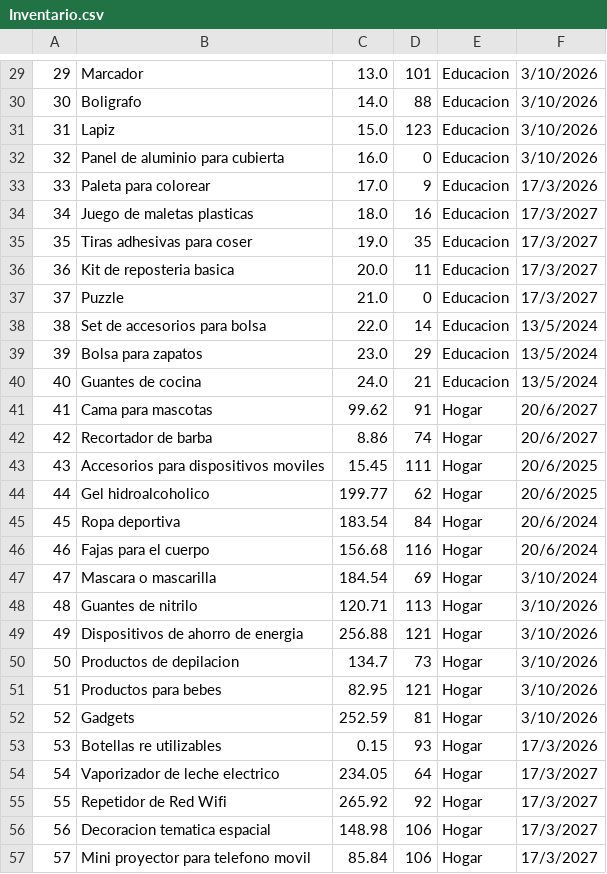
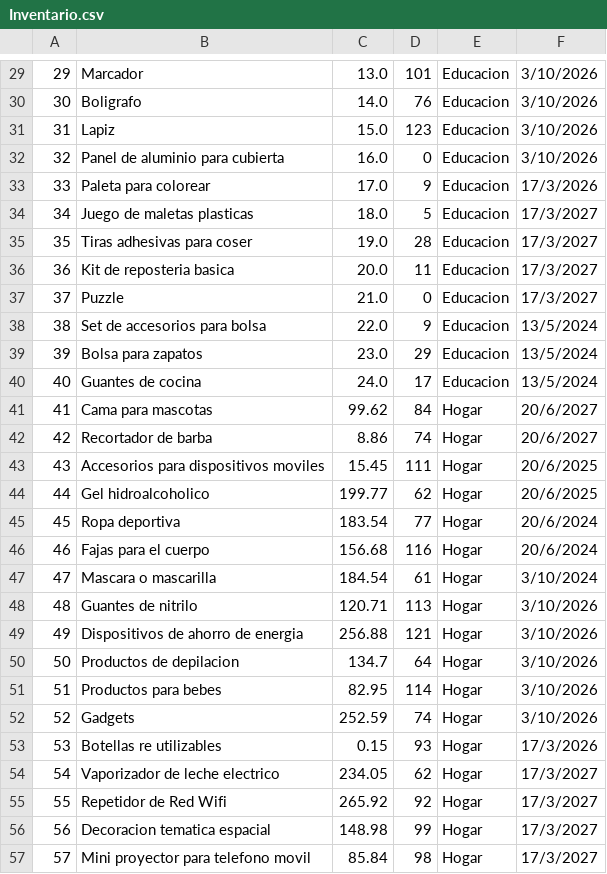
Before and after one commit to POO-B-AA24/aab1-proyfinal-gruptrabfinal-poo_1b-1, a CSV file: Solucion_Codigo/SistemaFacturacion/LeerArchivos/Inventario.csv, drawn as a sheet; only a part is shown, gaps mark what is left out; the diff covers the shown part only.

```diff
--- a/Solucion_Codigo/SistemaFacturacion/LeerArchivos/Inventario.csv
+++ b/Solucion_Codigo/SistemaFacturacion/LeerArchivos/Inventario.csv
@@ -29,3 +29,3 @@
 29;Marcador;13.0;101;Educacion;3/10/2026
-30;Boligrafo;14.0;88;Educacion;3/10/2026
+30;Boligrafo;14.0;76;Educacion;3/10/2026
 31;Lapiz;15.0;123;Educacion;3/10/2026
@@ -33,10 +33,10 @@
 33;Paleta para colorear;17.0;9;Educacion;17/3/2026
-34;Juego de maletas plasticas;18.0;16;Educacion;17/3/2027
-35;Tiras adhesivas para coser;19.0;35;Educacion;17/3/2027
+34;Juego de maletas plasticas;18.0;5;Educacion;17/3/2027
+35;Tiras adhesivas para coser;19.0;28;Educacion;17/3/2027
 36;Kit de reposteria basica;20.0;11;Educacion;17/3/2027
 37;Puzzle;21.0;0;Educacion;17/3/2027
-38;Set de accesorios para bolsa;22.0;14;Educacion;13/5/2024
+38;Set de accesorios para bolsa;22.0;9;Educacion;13/5/2024
 39;Bolsa para zapatos;23.0;29;Educacion;13/5/2024
-40;Guantes de cocina;24.0;21;Educacion;13/5/2024
-41;Cama para mascotas;99.62;91;Hogar;20/6/2027
+40;Guantes de cocina;24.0;17;Educacion;13/5/2024
+41;Cama para mascotas;99.62;84;Hogar;20/6/2027
 42;Recortador de barba;8.86;74;Hogar;20/6/2027
@@ -44,14 +44,14 @@
 44;Gel hidroalcoholico;199.77;62;Hogar;20/6/2025
-45;Ropa deportiva;183.54;84;Hogar;20/6/2024
+45;Ropa deportiva;183.54;77;Hogar;20/6/2024
 46;Fajas para el cuerpo;156.68;116;Hogar;20/6/2024
-47;Mascara o mascarilla;184.54;69;Hogar;3/10/2024
+47;Mascara o mascarilla;184.54;61;Hogar;3/10/2024
 48;Guantes de nitrilo;120.71;113;Hogar;3/10/2026
 49;Dispositivos de ahorro de energia;256.88;121;Hogar;3/10/2026
-50;Productos de depilacion;134.7;73;Hogar;3/10/2026
-51;Productos para bebes;82.95;121;Hogar;3/10/2026
-52;Gadgets;252.59;81;Hogar;3/10/2026
+50;Productos de depilacion;134.7;64;Hogar;3/10/2026
+51;Productos para bebes;82.95;114;Hogar;3/10/2026
+52;Gadgets;252.59;74;Hogar;3/10/2026
 53;Botellas re utilizables;0.15;93;Hogar;17/3/2026
-54;Vaporizador de leche electrico;234.05;64;Hogar;17/3/2027
+54;Vaporizador de leche electrico;234.05;62;Hogar;17/3/2027
 55;Repetidor de Red Wifi;265.92;92;Hogar;17/3/2027
-56;Decoracion tematica espacial;148.98;106;Hogar;17/3/2027
-57;Mini proyector para telefono movil;85.84;106;Hogar;17/3/2027
+56;Decoracion tematica espacial;148.98;99;Hogar;17/3/2027
+57;Mini proyector para telefono movil;85.84;98;Hogar;17/3/2027
```
Also changed, not shown: 39 edited cells elsewhere in this file, Solucion_Codigo/SistemaFacturacion/LeerArchivos/Estadisticas.csv, 42 other files.
